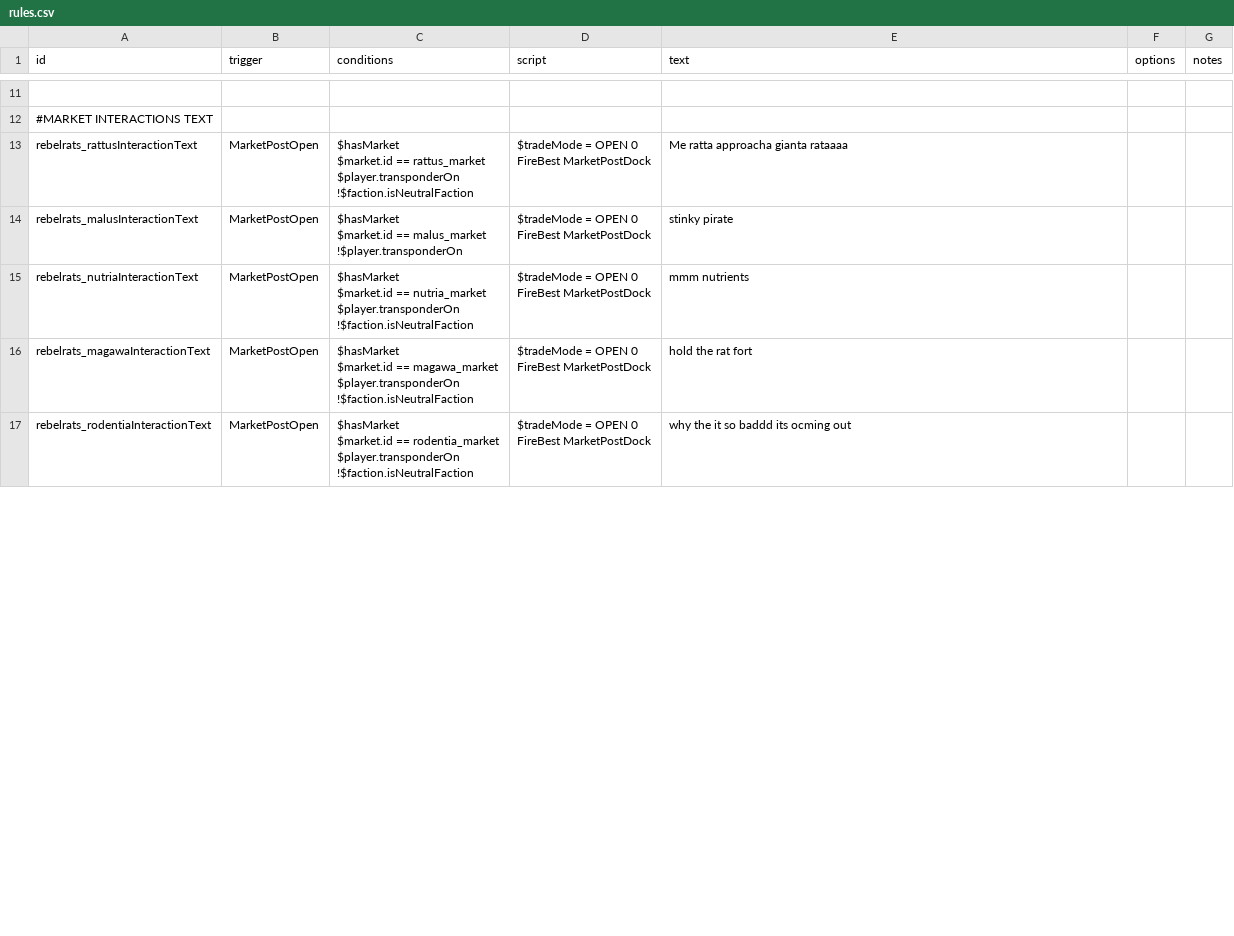
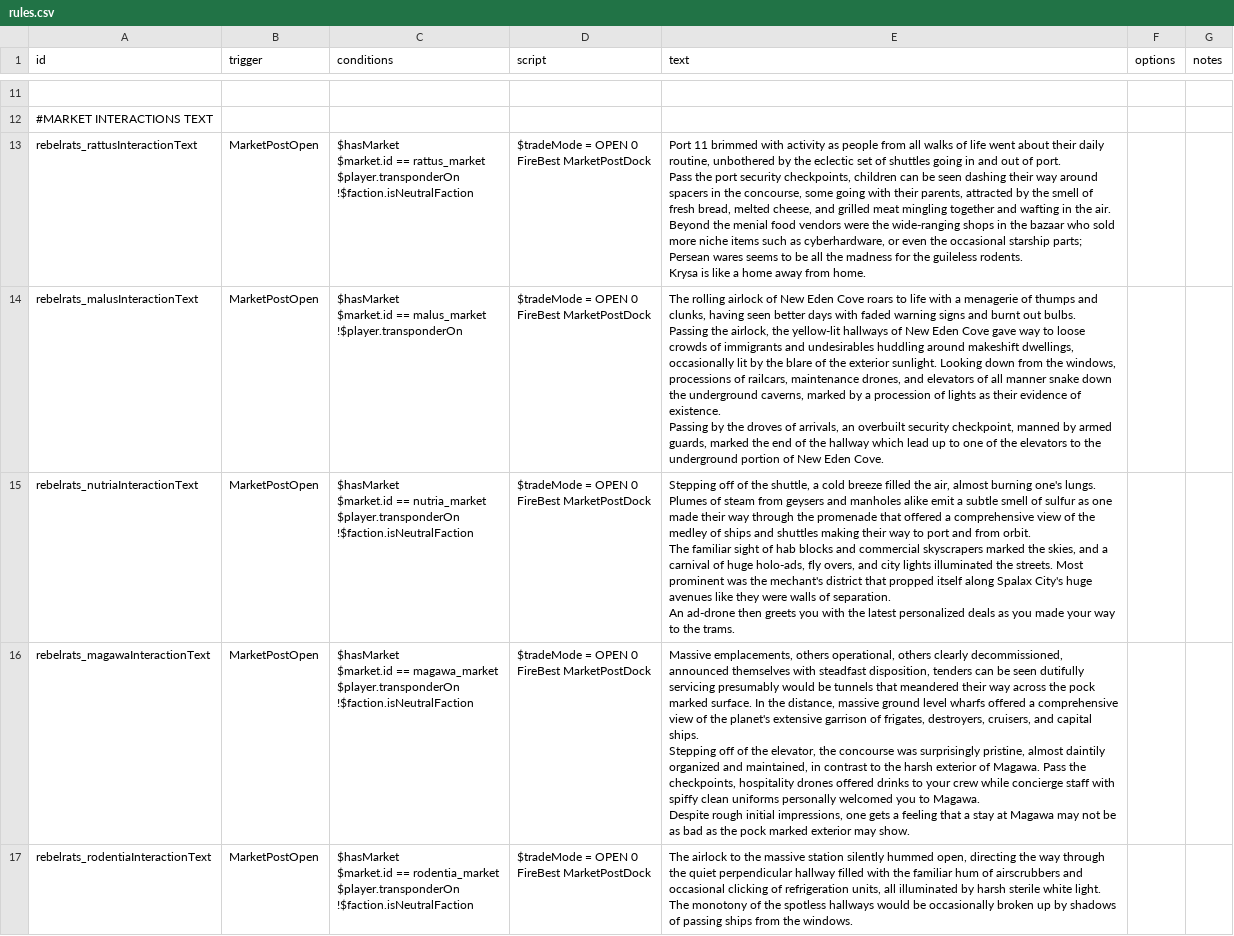
Before and after one commit to masterraven19/Rebel-Rats, a CSV file: data/campaign/rules.csv, drawn as a sheet; only a part is shown, gaps mark what is left out; ↵ is a line break in a cell; the diff covers the shown part only; the diff names each change by its address in the sheet, - before the commit and + after, or states it on an @@ line.

Commit message:
Flavor text, arvalis, custodian, portrait change
- All planets now have flavor text when arriving
- Kingmaker firing sound made softer
- Macron gun changed to be slower firing, but harder hitting
- Falcon missile speed buffed to 500 from 400
- Custodian fire rate buffed from 1.5 to 1
- Custodian sub munition AoE effect range increased a bit
- Gyrojet rockets given faster initial speed from 20 to 100
- Mini huntsman damage buffed to 700 was 600
- All faction portraits simplified to match lore

```diff
--- a/data/campaign/rules.csv
+++ b/data/campaign/rules.csv
-E13 (text): Me ratta approacha gianta rataaaa
+E13 (text): Port 11 brimmed with activity as people from all walks of life went about their daily routine, unbothered by the eclectic set of shuttles going in and out of port. ↵ Pass the port security checkpoints, children can be seen dashing their way around spacers in the concourse, some going with their parents, attracted by the smell of fresh bread, melted cheese, and grilled meat mingling together and wafting in the air. ↵ Beyond the menial food vendors were the wide-ranging shops in the bazaar who sold more niche items such as cyberhardware, or even the occasional starship parts; Persean wares seems to be all the madness for the guileless rodents. ↵ Krysa is like a home away from home.
-E14 (text): stinky pirate
+E14 (text): The rolling airlock of New Eden Cove roars to life with a menagerie of thumps and clunks, having seen better days with faded warning signs and burnt out bulbs. ↵ Passing the airlock, the yellow-lit hallways of New Eden Cove gave way to loose crowds of immigrants and undesirables huddling around makeshift dwellings, occasionally lit by the blare of the exterior sunlight. Looking down from the windows, processions of railcars, maintenance drones, and elevators of all manner snake down the underground caverns, marked by a procession of lights as their evidence of existence. ↵ Passing by the droves of arrivals, an overbuilt security checkpoint, manned by armed guards, marked the end of the hallway which lead up to one of the elevators to the underground portion of New Eden Cove.
-E15 (text): mmm nutrients
+E15 (text): Stepping off of the shuttle, a cold breeze filled the air, almost burning one's lungs. Plumes of steam from geysers and manholes alike emit a subtle smell of sulfur as one made their way through the promenade that offered a comprehensive view of the medley of ships and shuttles making their way to port and from orbit. ↵ The familiar sight of hab blocks and commercial skyscrapers marked the skies, and a carnival of huge holo-ads, fly overs, and city lights illuminated the streets. Most prominent was the mechant's district that propped itself along Spalax City's huge avenues like they were walls of separation. ↵ An ad-drone then greets you with the latest personalized deals as you made your way to the trams.
-E16 (text): hold the rat fort
+E16 (text): Massive emplacements, others operational, others clearly decommissioned, announced themselves with steadfast disposition, tenders can be seen dutifully servicing presumably would be tunnels that meandered their way across the pock marked surface. In the distance, massive ground level wharfs offered a comprehensive view of the planet's extensive garrison of frigates, destroyers, cruisers, and capital ships. ↵ Stepping off of the elevator, the concourse was surprisingly pristine, almost daintily organized and maintained, in contrast to the harsh exterior of Magawa. Pass the checkpoints, hospitality drones offered drinks to your crew while concierge staff with spiffy clean uniforms personally welcomed you to Magawa. ↵ Despite rough initial impressions, one gets a feeling that a stay at Magawa may not be as bad as the pock marked exterior may show.
-E17 (text): why the it so baddd its ocming out
+E17 (text): The airlock to the massive station silently hummed open, directing the way through the quiet perpendicular hallway filled with the familiar hum of airscrubbers and occasional clicking of refrigeration units, all illuminated by harsh sterile white light. The monotony of the spotless hallways would be occasionally broken up by shadows of passing ships from the windows.
```
Also changed, not shown: 11 edited cells elsewhere in this file, data/weapons/weapon_data.csv, 4 other files.
